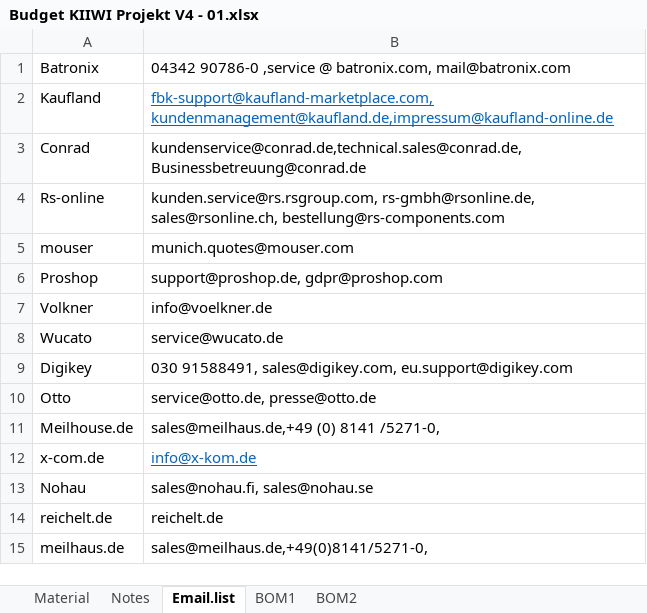
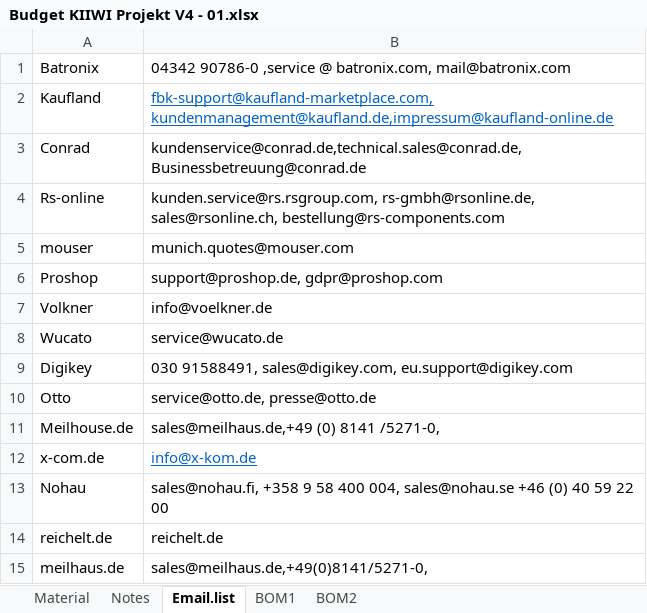
Before and after one commit to peyman74/LOM-LAB, an Excel workbook: Budget KIIWI Projekt V4 - 01.xlsx, sheet Email.list, drawn as a sheet; values as stored, in another font and other column widths than the file's, no borders; the diff names each change by its address in the sheet, - before the commit and + after, or states it on an @@ line.

```diff
--- a/Budget KIIWI Projekt V4 - 01.xlsx (sheet Email.list)
+++ b/Budget KIIWI Projekt V4 - 01.xlsx (sheet Email.list)
-B13: sales@nohau.fi, sales@nohau.se
+B13: sales@nohau.fi, +358 9 58 400 004, sales@nohau.se +46 (0) 40 59 22 00
```
Also changed, not shown: 1 other file.
